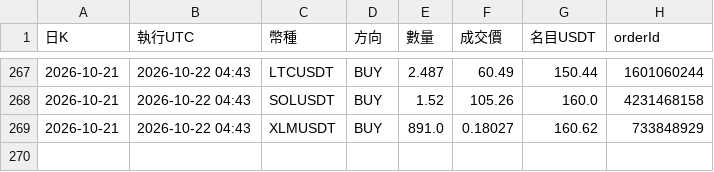
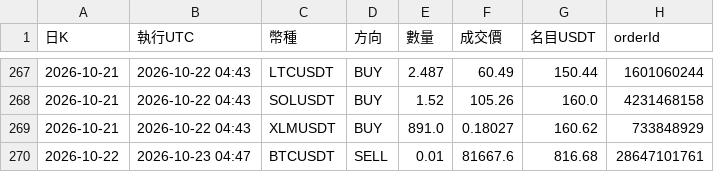
Before and after one commit to pidasin/crypto_combo_forward, a CSV file: orders_log.csv, drawn as a sheet; only a part is shown, gaps mark what is left out.

```diff
--- a/orders_log.csv
+++ b/orders_log.csv
@@ -269 +269,2 @@
 2026-10-21,2026-10-22 04:43,XLMUSDT,BUY,891.0,0.18027,160.62,733848929
+2026-10-22,2026-10-23 04:47,BTCUSDT,SELL,0.01,81667.6,816.68,28647101761
```
Also changed, not shown: bot_log.csv, combo_forward_log.csv, 4 other files.
